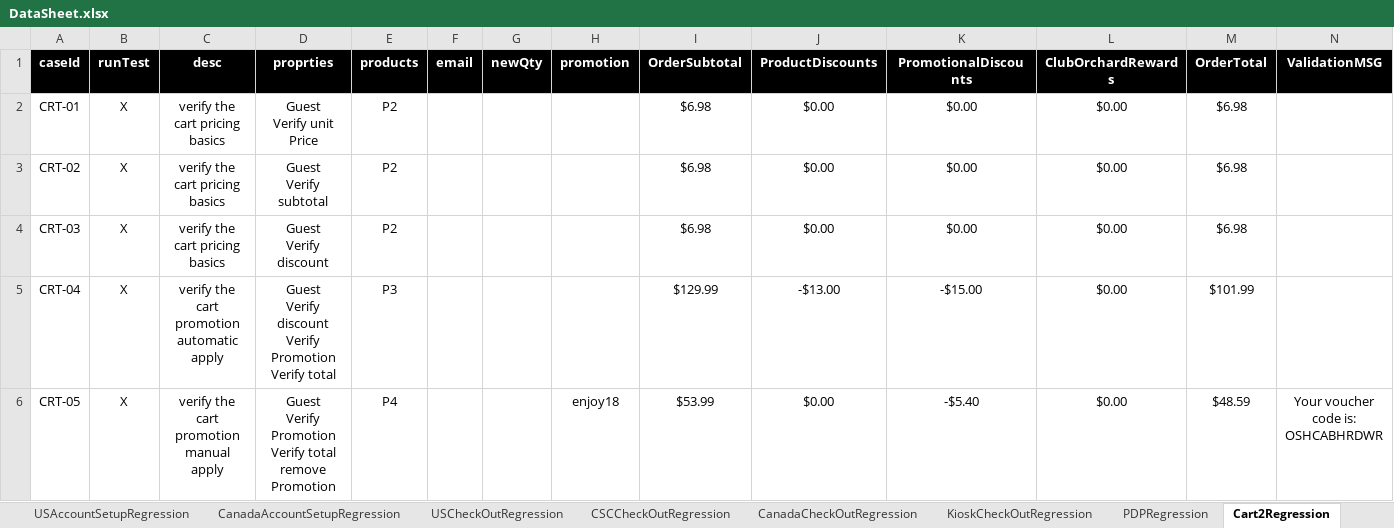
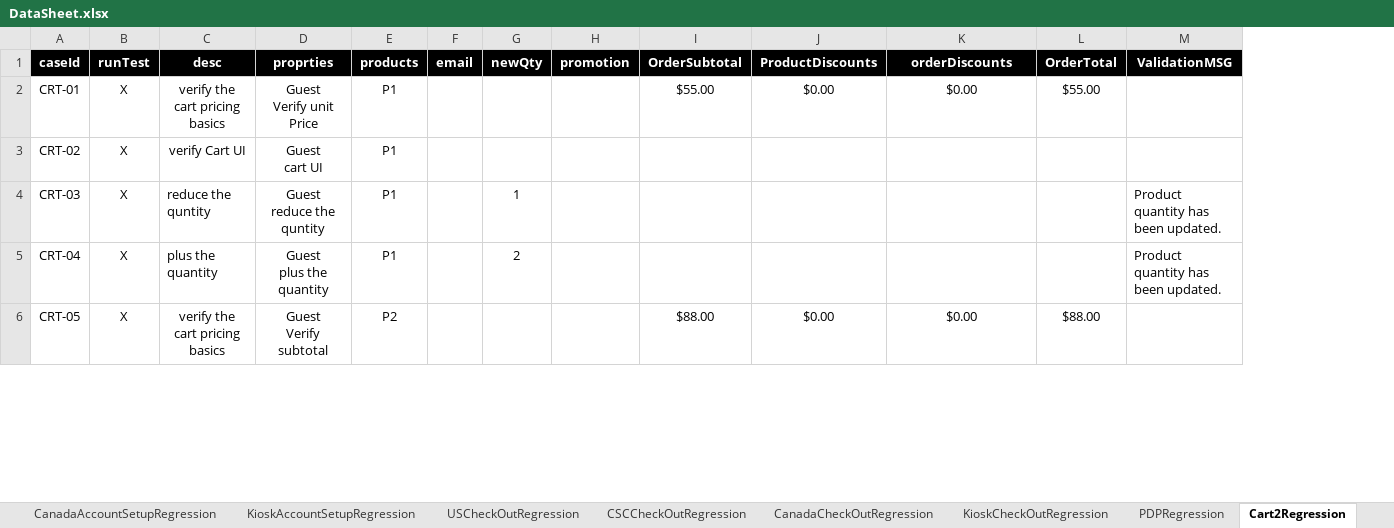
Before and after one commit to mohammadSadeq/TB_auto, an Excel workbook: src/com/generic/config/DataSheet.xlsx, sheet Cart2Regression, drawn as a sheet; only a part is shown; values as stored, in another font and other column widths than the file's, no borders; removed rows and columns are numbered as before the commit, all else as after; ↵ is a line break in a cell; the diff covers the shown part only; the diff names each change by its address in the sheet, - before the commit and + after, or states it on an @@ line.

Commit message:
Complete Registration regression, fix some issues in checkout and PDPRegressions. Updates on Cart regression (In Progress).

```diff
--- a/src/com/generic/config/DataSheet.xlsx (sheet Cart2Regression)
+++ b/src/com/generic/config/DataSheet.xlsx (sheet Cart2Regression)
-column L (ClubOrchardRewards), rows 2-6: all $0.00
-K1: PromotionalDiscounts
+K1: orderDiscounts
-E2:E4 (products): P2
+E2:E4 (products): P1
-I2 (OrderSubtotal): $6.98
+I2 (OrderSubtotal): $55.00
-L2 (OrderTotal): $6.98
+L2 (OrderTotal): $55.00
-C3 (desc): verify the cart pricing basics
+C3 (desc): verify Cart UI
-D3 (proprties): Guest ↵ Verify subtotal
+D3 (proprties): Guest ↵ cart UI
-I3:I4 (OrderSubtotal): $6.98
+I3:I4 (OrderSubtotal): (empty)
-J3:J4 (ProductDiscounts): $0.00
+J3:J4 (ProductDiscounts): (empty)
-K3:K4 (orderDiscounts): $0.00
+K3:K4 (orderDiscounts): (empty)
-L3:L4 (OrderTotal): $6.98
+L3:L4 (OrderTotal): (empty)
-C4 (desc): verify the cart pricing basics
+C4 (desc): reduce the quntity
-C4:C5 alignment: center
+C4:C5 alignment: left
-D4 (proprties): Guest ↵ Verify discount
+D4 (proprties): Guest ↵ reduce the quntity
-G4 (newQty): (empty)
+G4 (newQty): 1
-M4:M5 (ValidationMSG): (empty)
+M4:M5 (ValidationMSG): Product quantity has been updated.
-C5 (desc): verify the cart promotion automatic apply
+C5 (desc): plus the quantity
-D5 (proprties): Guest ↵ Verify discount ↵ Verify Promotion ↵ Verify total
+D5 (proprties): Guest ↵ plus the quantity
-E5 (products): P3
+E5 (products): P1
-G5 (newQty): (empty)
+G5 (newQty): 2
-I5 (OrderSubtotal): $129.99
+I5 (OrderSubtotal): (empty)
-J5 (ProductDiscounts): -$13.00
+J5 (ProductDiscounts): (empty)
-K5 (orderDiscounts): -$15.00
+K5 (orderDiscounts): (empty)
-L5 (OrderTotal): $101.99
+L5 (OrderTotal): (empty)
-C6 (desc): verify the cart promotion manual apply
+C6 (desc): verify the cart pricing basics
-D6 (proprties): Guest ↵ Verify Promotion ↵ Verify total ↵ remove Promotion
+D6 (proprties): Guest ↵ Verify subtotal
-E6 (products): P4
+E6 (products): P2
-H6 (promotion): enjoy18
+H6 (promotion): (empty)
-I6 (OrderSubtotal): $53.99
+I6 (OrderSubtotal): $88.00
-K6 (orderDiscounts): -$5.40
+K6 (orderDiscounts): $0.00
-L6 (OrderTotal): $48.59
+L6 (OrderTotal): $88.00
-M6 (ValidationMSG): Your voucher code is: OSHCABHRDWR
+M6 (ValidationMSG): (empty)
```
Also changed, not shown: 2 added rows and 73 edited cells elsewhere in this sheet, sheet USCheckOutRegression, sheet KioskCheckOutRegression, sheet CanadaCheckOutRegression, sheet products, sheet RegistrationRegression, sheet PDPRegression, 1 more sheet, other sheet tabs, 23 other files.
